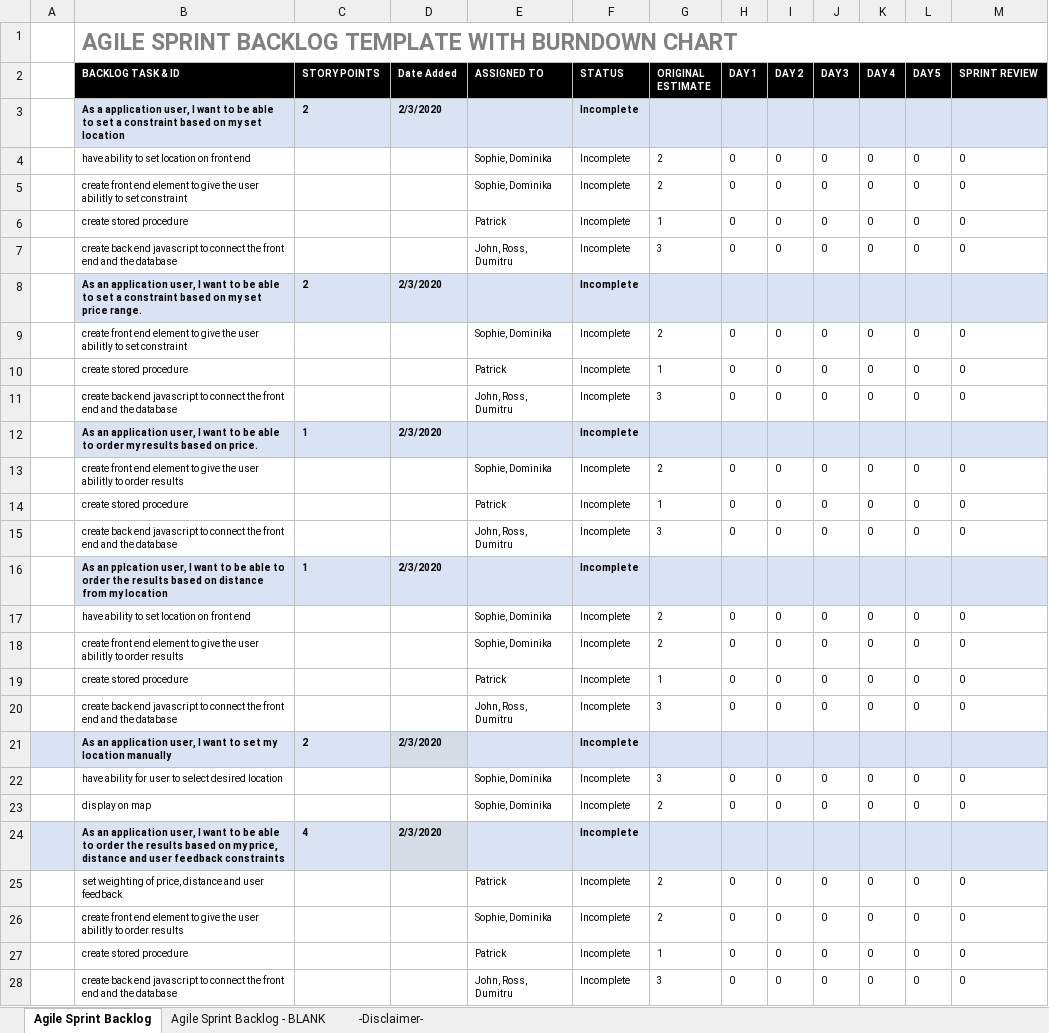
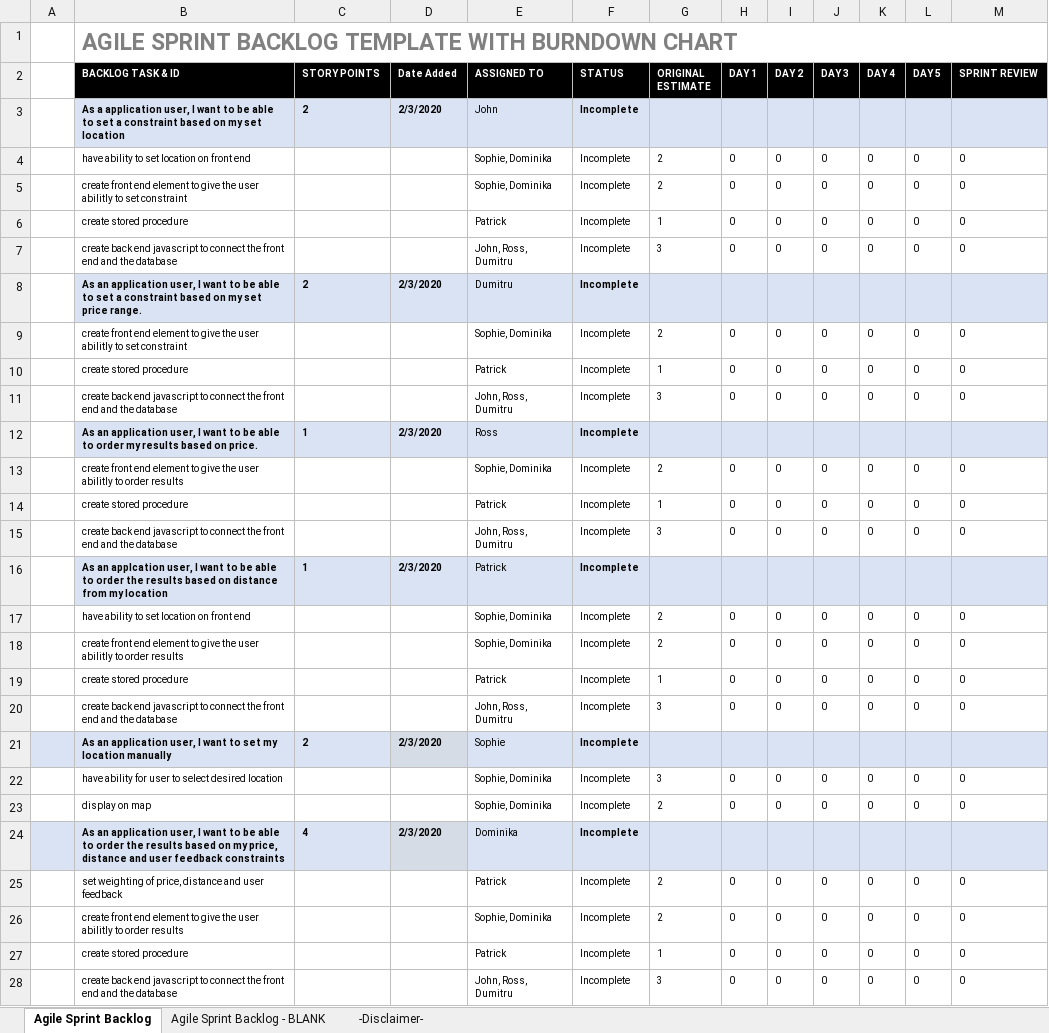
Before and after one commit to JamesTiberiusKirk/team5agile, an Excel workbook: Sprint_2/Sprint_Backlog/SprintBacklog2.xlsx, sheet Agile Sprint Backlog, drawn as a sheet; only a part is shown; values as stored, in another font and other column widths than the file's, no borders; charts and pictures not drawn; the diff covers the shown part only; the diff names each change by its address in the sheet, - before the commit and + after, or states it on an @@ line.

Commit message:
updated sprint backlog
added changes Patrick asked in pull request review

```diff
--- a/Sprint_2/Sprint_Backlog/SprintBacklog2.xlsx (sheet Agile Sprint Backlog)
+++ b/Sprint_2/Sprint_Backlog/SprintBacklog2.xlsx (sheet Agile Sprint Backlog)
-E3 (ASSIGNED TO): (empty)
+E3 (ASSIGNED TO): John
-E8 (ASSIGNED TO): (empty)
+E8 (ASSIGNED TO): Dumitru
-E12 (ASSIGNED TO): (empty)
+E12 (ASSIGNED TO): Ross
-B16 (BACKLOG TASK & ID): As an pplcation user, I…
+B16 (BACKLOG TASK & ID): As an applcation user, I…
-E16 (ASSIGNED TO): (empty)
+E16 (ASSIGNED TO): Patrick
-E21 (ASSIGNED TO): (empty)
+E21 (ASSIGNED TO): Sophie
-E24 (ASSIGNED TO): (empty)
+E24 (ASSIGNED TO): Dominika
```
Also changed, not shown: 3 edited cells elsewhere in this sheet.
